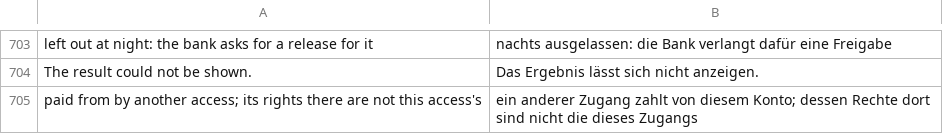
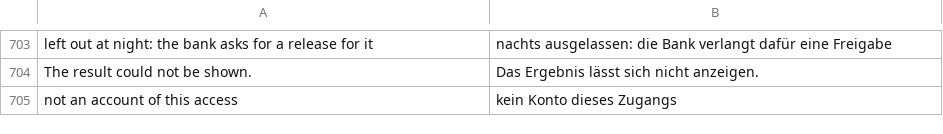
Before and after one commit to AlexanderF123/kefiya, a CSV file: kefiya/translations/de.csv, drawn as a sheet; only a part is shown, gaps mark what is left out; removed rows and columns are numbered as before the commit, all else as after; the diff names each change by its address in the sheet, - before the commit and + after, or states it on an @@ line.

```diff
--- a/kefiya/translations/de.csv
+++ b/kefiya/translations/de.csv
-row 705: paid from by another access; its rights there are not this access's | ein anderer Zugang zahlt von diesem Konto; dessen Rechte dort sind nicht die dieses Zugangs
+row 705: not an account of this access | kein Konto dieses Zugangs
```
Also changed, not shown: 4 other files.
